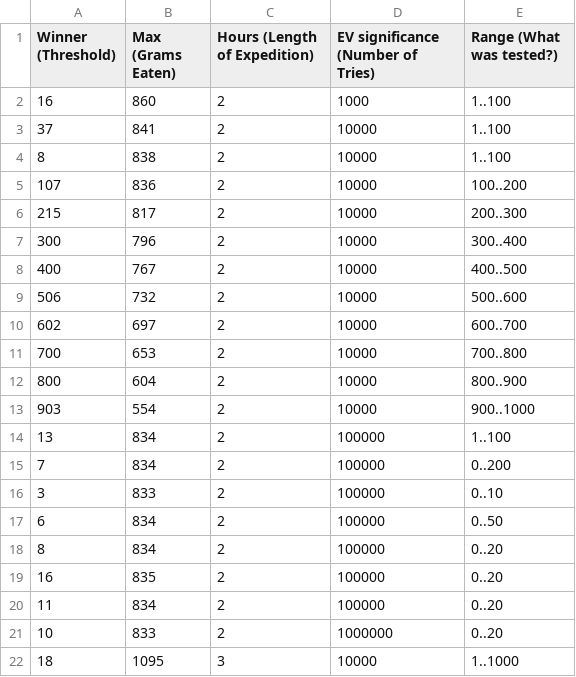
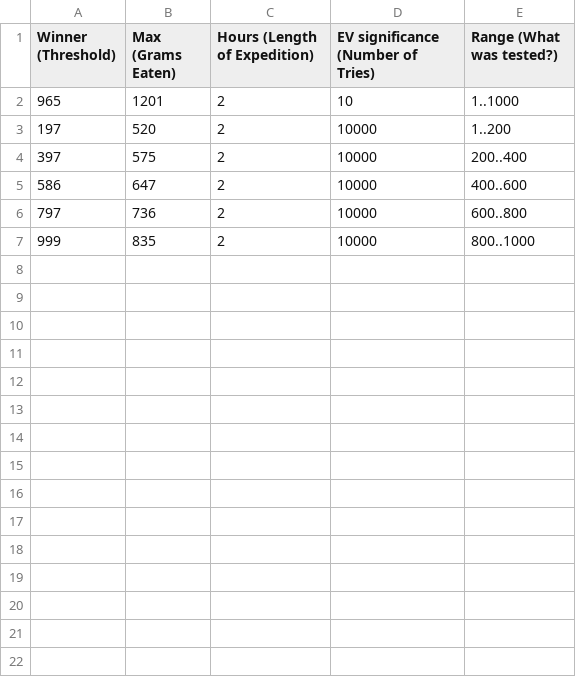
Before and after one commit to bennycwong/riddler, a CSV file: 2016-08-05-Grizzly/results/results.csv, drawn as a sheet.

Commit message:
flip the thresholds

```diff
--- a/2016-08-05-Grizzly/results/results.csv
+++ b/2016-08-05-Grizzly/results/results.csv
@@ -1,22 +1,7 @@
 Winner (Threshold),Max (Grams Eaten),Hours (Length of Expedition),EV significance (Number of Tries),Range (What was tested?)
-16,860,2,1000,1..100
-37,841,2,10000,1..100
-8,838,2,10000,1..100
-107,836,2,10000,100..200
-215,817,2,10000,200..300
-300,796,2,10000,300..400
-400,767,2,10000,400..500
-506,732,2,10000,500..600
-602,697,2,10000,600..700
-700,653,2,10000,700..800
-800,604,2,10000,800..900
-903,554,2,10000,900..1000
-13,834,2,100000,1..100
-7,834,2,100000,0..200
-3,833,2,100000,0..10
-6,834,2,100000,0..50
-8,834,2,100000,0..20
-16,835,2,100000,0..20
-11,834,2,100000,0..20
-10,833,2,1000000,0..20
-18,1095,3,10000,1..1000
+965,1201,2,10,1..1000
+197,520,2,10000,1..200
+397,575,2,10000,200..400
+586,647,2,10000,400..600
+797,736,2,10000,600..800
+999,835,2,10000,800..1000
```
Also changed, not shown: 2016-08-05-Grizzly/results/ev-10.csv, 2016-08-05-Grizzly/results/ev-100.csv, 8 other files.
